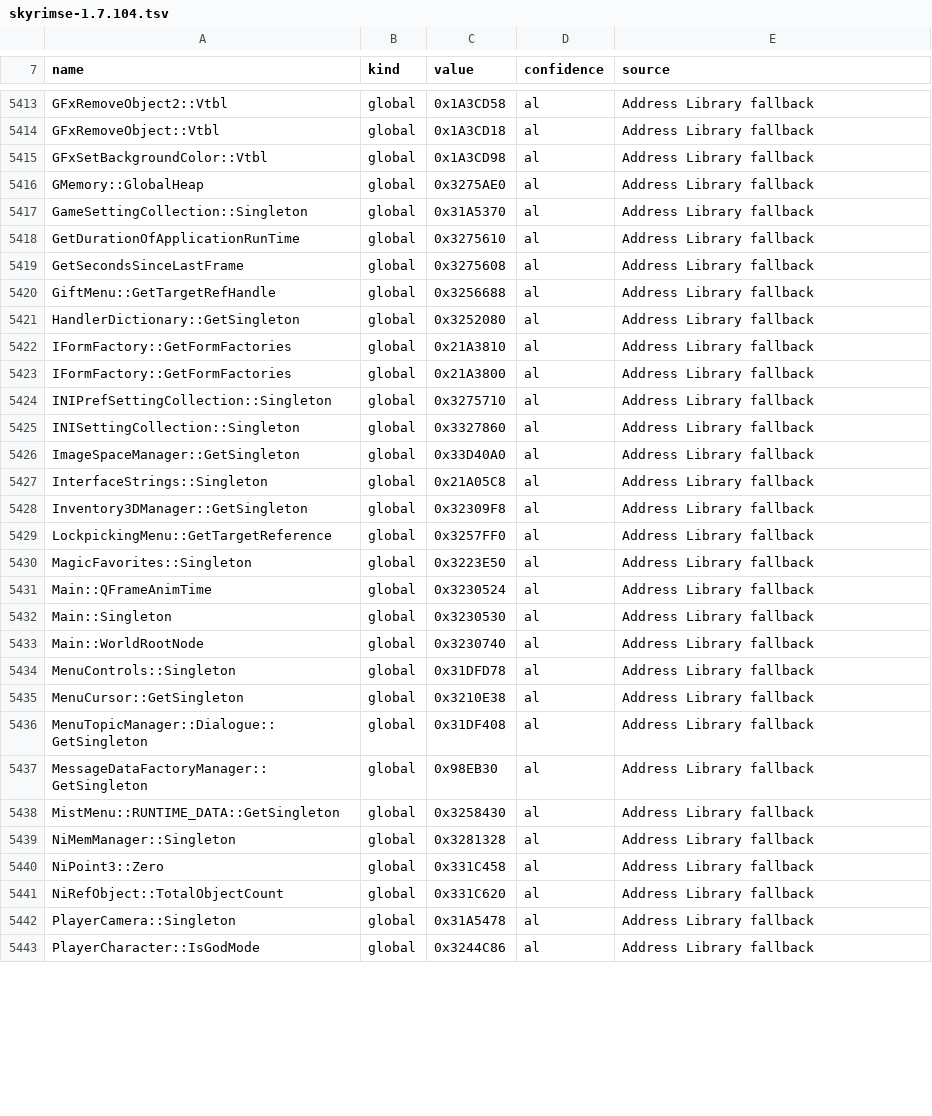
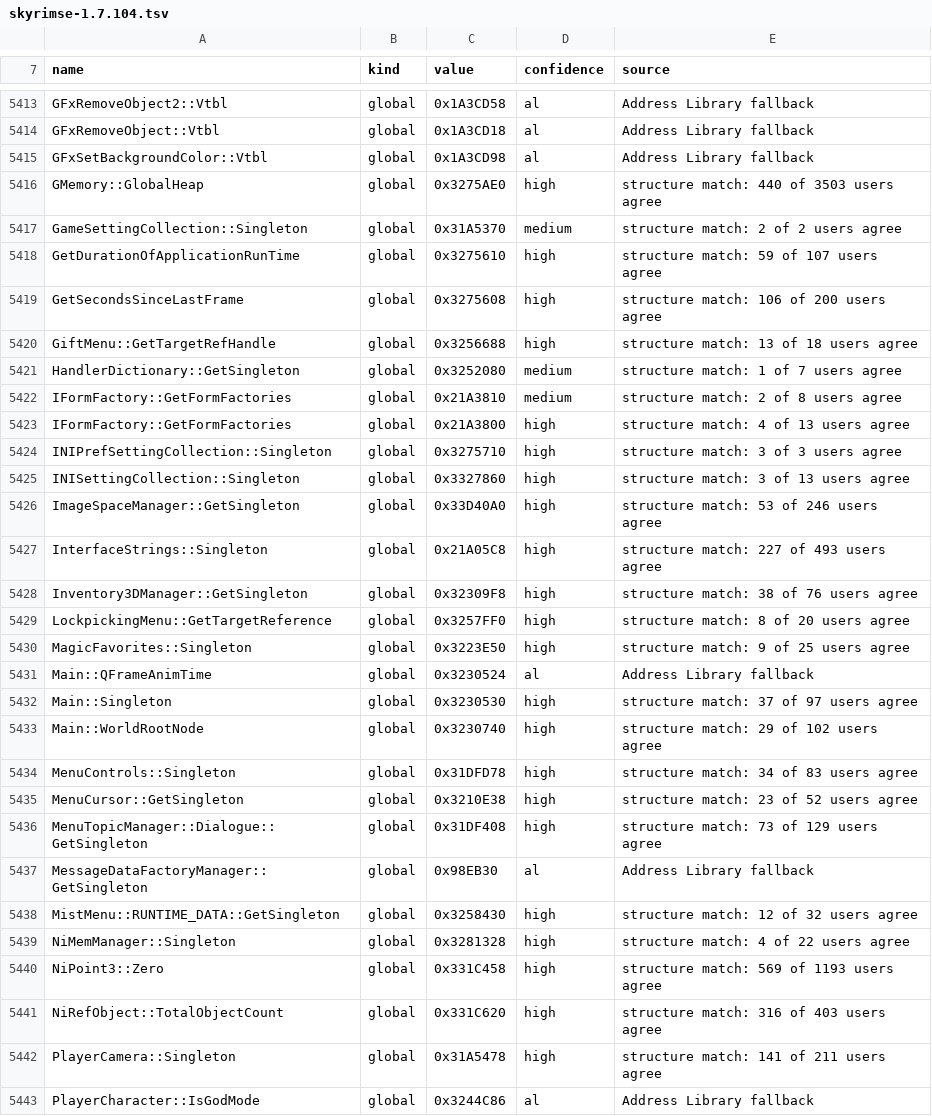
Before and after one commit to HarperZ9/raw, a TSV file: data/versions/skyrimse-1.7.104.tsv, drawn as a sheet; only a part is shown, gaps mark what is left out; the diff covers the shown part only.

```diff
--- a/data/versions/skyrimse-1.7.104.tsv
+++ b/data/versions/skyrimse-1.7.104.tsv
@@ -5415,29 +5415,29 @@ GFxRemoveObject::Vtbl	global	0x1A3CD18	al	Address Library fallback
 GFxSetBackgroundColor::Vtbl	global	0x1A3CD98	al	Address Library fallback
-GMemory::GlobalHeap	global	0x3275AE0	al	Address Library fallback
-GameSettingCollection::Singleton	global	0x31A5370	al	Address Library fallback
-GetDurationOfApplicationRunTime	global	0x3275610	al	Address Library fallback
-GetSecondsSinceLastFrame	global	0x3275608	al	Address Library fallback
-GiftMenu::GetTargetRefHandle	global	0x3256688	al	Address Library fallback
-HandlerDictionary::GetSingleton	global	0x3252080	al	Address Library fallback
-IFormFactory::GetFormFactories	global	0x21A3810	al	Address Library fallback
-IFormFactory::GetFormFactories	global	0x21A3800	al	Address Library fallback
-INIPrefSettingCollection::Singleton	global	0x3275710	al	Address Library fallback
-INISettingCollection::Singleton	global	0x3327860	al	Address Library fallback
-ImageSpaceManager::GetSingleton	global	0x33D40A0	al	Address Library fallback
-InterfaceStrings::Singleton	global	0x21A05C8	al	Address Library fallback
-Inventory3DManager::GetSingleton	global	0x32309F8	al	Address Library fallback
-LockpickingMenu::GetTargetReference	global	0x3257FF0	al	Address Library fallback
-MagicFavorites::Singleton	global	0x3223E50	al	Address Library fallback
+GMemory::GlobalHeap	global	0x3275AE0	high	structure match: 440 of 3503 users agree
+GameSettingCollection::Singleton	global	0x31A5370	medium	structure match: 2 of 2 users agree
+GetDurationOfApplicationRunTime	global	0x3275610	high	structure match: 59 of 107 users agree
+GetSecondsSinceLastFrame	global	0x3275608	high	structure match: 106 of 200 users agree
+GiftMenu::GetTargetRefHandle	global	0x3256688	high	structure match: 13 of 18 users agree
+HandlerDictionary::GetSingleton	global	0x3252080	medium	structure match: 1 of 7 users agree
+IFormFactory::GetFormFactories	global	0x21A3810	medium	structure match: 2 of 8 users agree
+IFormFactory::GetFormFactories	global	0x21A3800	high	structure match: 4 of 13 users agree
+INIPrefSettingCollection::Singleton	global	0x3275710	high	structure match: 3 of 3 users agree
+INISettingCollection::Singleton	global	0x3327860	high	structure match: 3 of 13 users agree
+ImageSpaceManager::GetSingleton	global	0x33D40A0	high	structure match: 53 of 246 users agree
+InterfaceStrings::Singleton	global	0x21A05C8	high	structure match: 227 of 493 users agree
+Inventory3DManager::GetSingleton	global	0x32309F8	high	structure match: 38 of 76 users agree
+LockpickingMenu::GetTargetReference	global	0x3257FF0	high	structure match: 8 of 20 users agree
+MagicFavorites::Singleton	global	0x3223E50	high	structure match: 9 of 25 users agree
 Main::QFrameAnimTime	global	0x3230524	al	Address Library fallback
-Main::Singleton	global	0x3230530	al	Address Library fallback
-Main::WorldRootNode	global	0x3230740	al	Address Library fallback
-MenuControls::Singleton	global	0x31DFD78	al	Address Library fallback
-MenuCursor::GetSingleton	global	0x3210E38	al	Address Library fallback
-MenuTopicManager::Dialogue::GetSingleton	global	0x31DF408	al	Address Library fallback
+Main::Singleton	global	0x3230530	high	structure match: 37 of 97 users agree
+Main::WorldRootNode	global	0x3230740	high	structure match: 29 of 102 users agree
+MenuControls::Singleton	global	0x31DFD78	high	structure match: 34 of 83 users agree
+MenuCursor::GetSingleton	global	0x3210E38	high	structure match: 23 of 52 users agree
+MenuTopicManager::Dialogue::GetSingleton	global	0x31DF408	high	structure match: 73 of 129 users agree
 MessageDataFactoryManager::GetSingleton	global	0x98EB30	al	Address Library fallback
-MistMenu::RUNTIME_DATA::GetSingleton	global	0x3258430	al	Address Library fallback
-NiMemManager::Singleton	global	0x3281328	al	Address Library fallback
-NiPoint3::Zero	global	0x331C458	al	Address Library fallback
-NiRefObject::TotalObjectCount	global	0x331C620	al	Address Library fallback
-PlayerCamera::Singleton	global	0x31A5478	al	Address Library fallback
+MistMenu::RUNTIME_DATA::GetSingleton	global	0x3258430	high	structure match: 12 of 32 users agree
+NiMemManager::Singleton	global	0x3281328	high	structure match: 4 of 22 users agree
+NiPoint3::Zero	global	0x331C458	high	structure match: 569 of 1193 users agree
+NiRefObject::TotalObjectCount	global	0x331C620	high	structure match: 316 of 403 users agree
+PlayerCamera::Singleton	global	0x31A5478	high	structure match: 141 of 211 users agree
 PlayerCharacter::IsGodMode	global	0x3244C86	al	Address Library fallback
```
Also changed, not shown: 150 edited cells elsewhere in this file, 4 other files.
